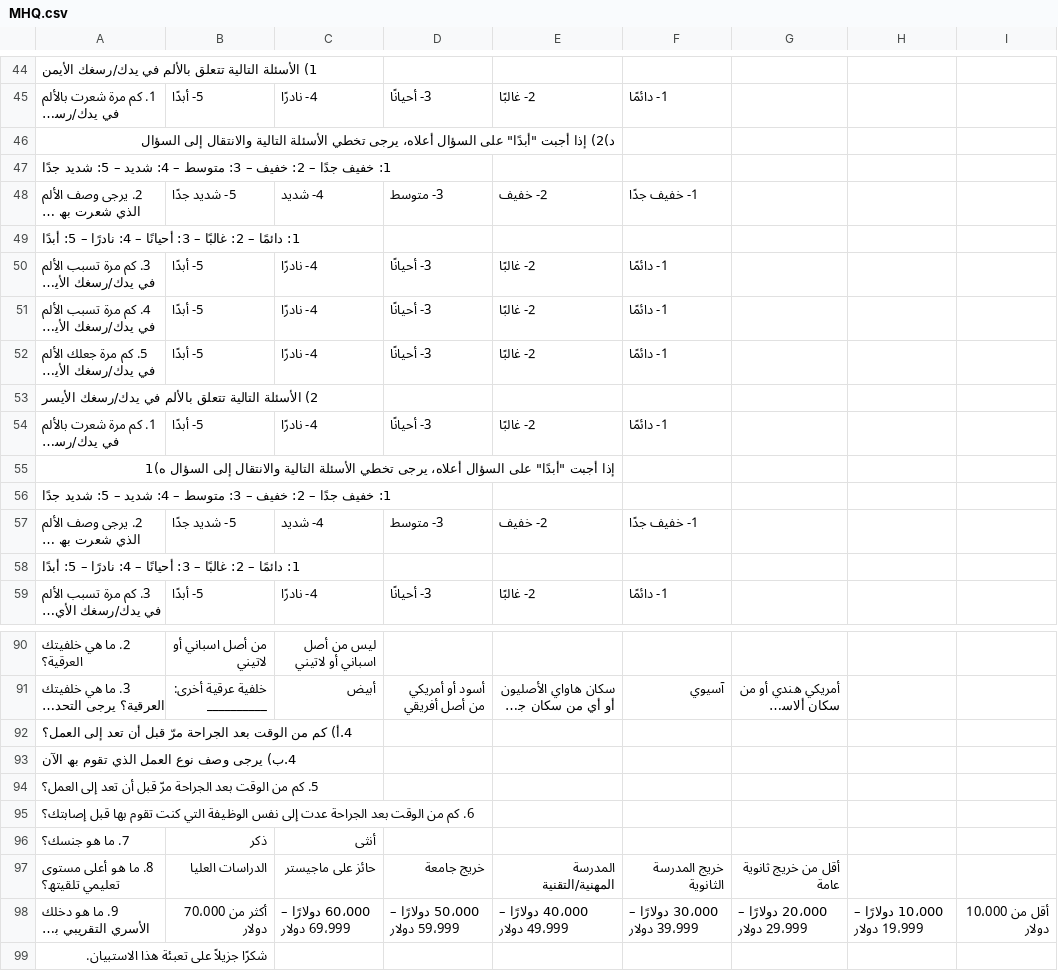
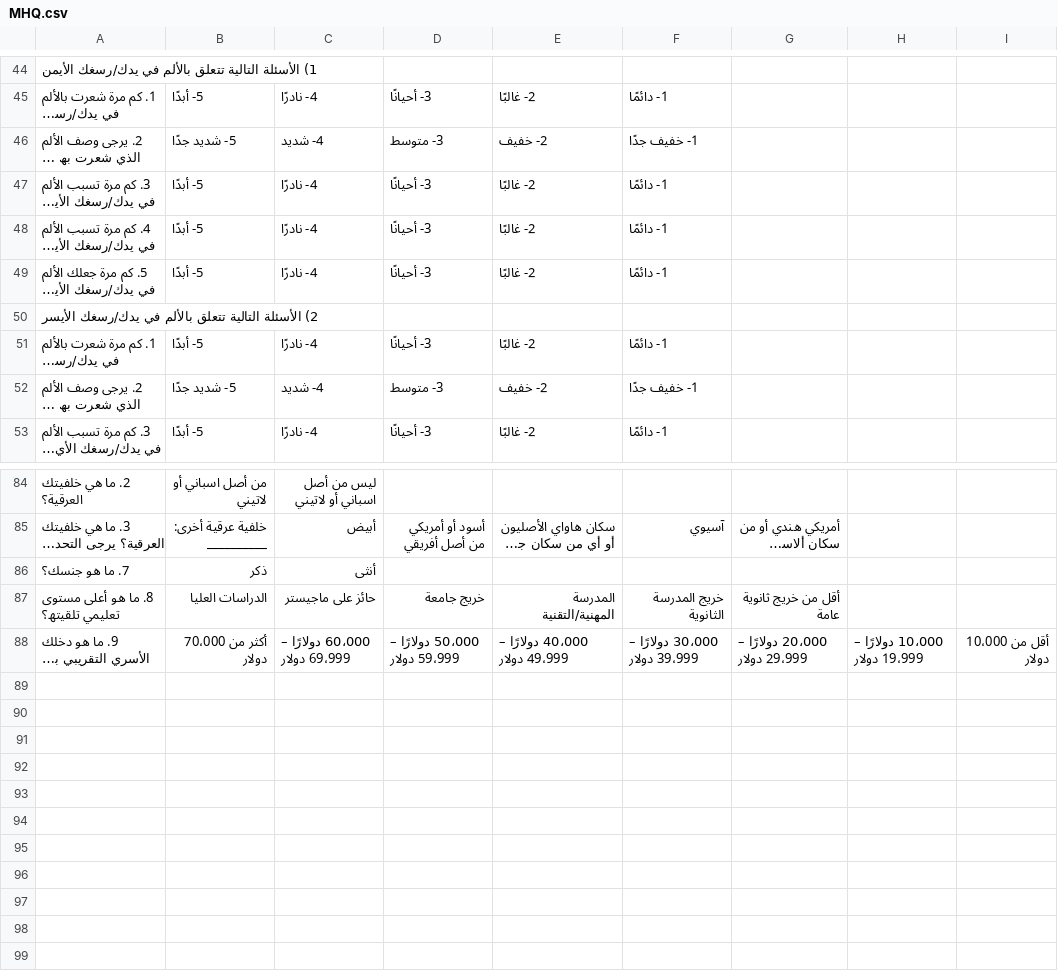
Before and after one commit to retroandroid/arabicproms, a CSV file: arabicproms/public/questionnaires/MHQ.csv, drawn as a sheet; only a part is shown, gaps mark what is left out; long unchanged cells end in …; the diff names each change by its address in the sheet, - before the commit and + after, or states it on an @@ line.

```diff
--- a/arabicproms/public/questionnaires/MHQ.csv
+++ b/arabicproms/public/questionnaires/MHQ.csv
-row 46: د)2) إذا أﺟﺒﺖ "أﺑﺪًا" ﻋﻠﻰ اﻟﺴﺆال أﻋﻼه، ﯾﺮﺟﻰ ﺗﺨﻄﻲ اﻷﺳﺌﻠﺔ اﻟﺘﺎﻟﯿﺔ واﻻﻧﺘﻘﺎل إﻟﻰ السؤال
-row 47: 1: ﺧﻔﯿﻒ ﺟﺪًا – 2: ﺧﻔﯿﻒ – 3: ﻣﺘﻮﺳﻂ – 4: ﺷﺪﯾﺪ – 5: ﺷﺪﯾﺪ ﺟﺪًا
-row 49: 1: دائمًا – 2: غالبًا – 3: أحيانًا – 4: نادرًا – 5: أبدًا
-row 55: إذا أﺟﺒﺖ "أﺑﺪًا" ﻋﻠﻰ اﻟﺴﺆال أﻋﻼه، ﯾﺮﺟﻰ ﺗﺨﻄﻲ اﻷﺳﺌﻠﺔ اﻟﺘﺎﻟﯿﺔ واﻻﻧﺘﻘﺎل إﻟﻰ السؤال ه)1
-row 56: 1: ﺧﻔﯿﻒ ﺟﺪًا – 2: ﺧﻔﯿﻒ – 3: ﻣﺘﻮﺳﻂ – 4: ﺷﺪﯾﺪ – 5: ﺷﺪﯾﺪ ﺟﺪًا
-row 58: 1: دائمًا – 2: غالبًا – 3: أحيانًا – 4: نادرًا – 5: أبدًا
-row 92: 4.أ) ﻛﻢ ﻣﻦ اﻟﻮﻗﺖ ﺑﻌﺪ اﻟﺠﺮاﺣﺔ ﻣﺮّ ﻗﺒﻞ أن ﺗﻌﺪ إﻟﻰ اﻟﻌﻤﻞ؟
-row 93: 4.ب) ﯾﺮﺟﻰ وﺻﻒ ﻧﻮع اﻟﻌﻤﻞ اﻟﺬي ﺗﻘﻮم ﺑﮫ اﻵن
-row 94: 5. ﻛﻢ ﻣﻦ اﻟﻮﻗﺖ ﺑﻌﺪ اﻟﺠﺮاﺣﺔ ﻣﺮّ ﻗﺒﻞ أن ﺗﻌﺪ إﻟﻰ اﻟﻌﻤﻞ؟
-row 95: 6. ﻛﻢ ﻣﻦ اﻟﻮﻗﺖ ﺑﻌﺪ اﻟﺠﺮاﺣﺔ ﻋﺪت إﻟﻰ ﻧﻔﺲ اﻟﻮظﯿﻔﺔ اﻟﺘﻲ ﻛﻨﺖ ﺗﻘﻮم ﺑﮭﺎ ﻗﺒﻞ إﺻﺎﺑﺘﻚ؟
-row 99: شكرًا جزيلاً على تعبئة هذا الاستبيان.
```
Also changed, not shown: arabicproms/public/questionnaires/Bournemouth Neck.csv, arabicproms/public/questionnaires/KOOS-JR.csv, 15 other files.
